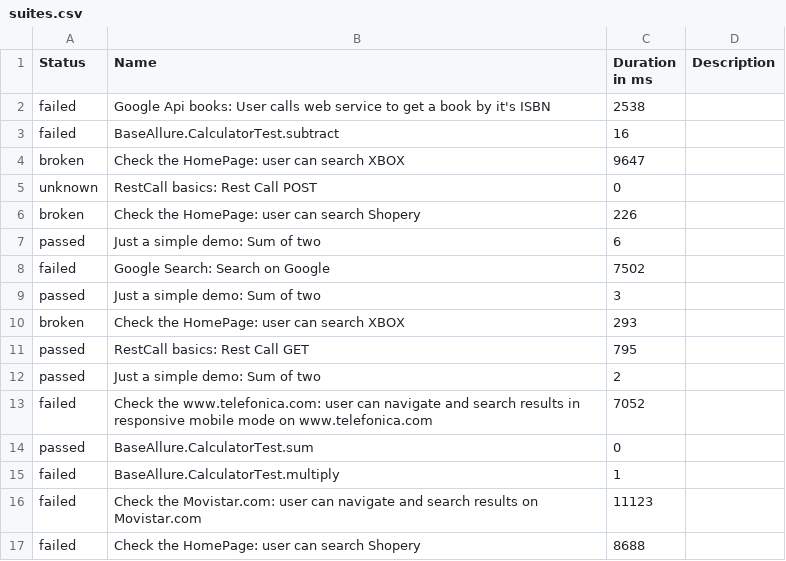
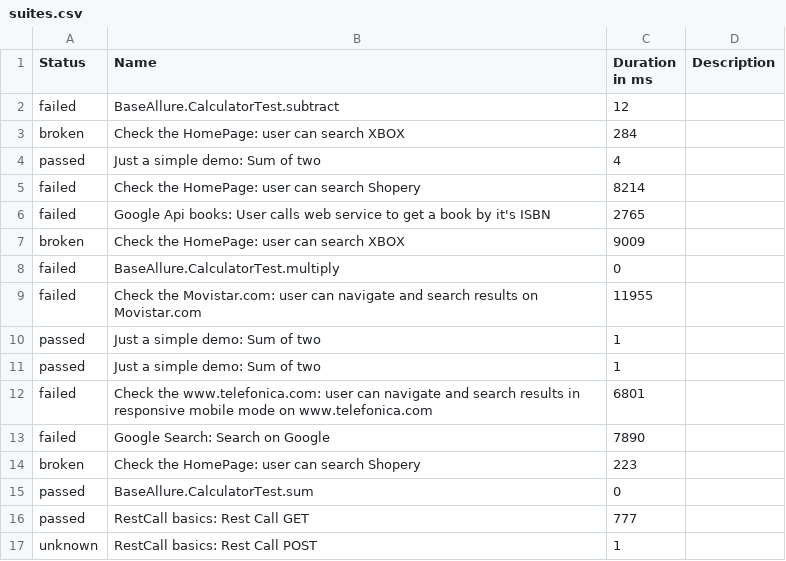
Before and after one commit to Victor-Jenkins/MASTER_Selenium_Allure, a CSV file: data/suites.csv, drawn as a sheet.

```diff
--- a/data/suites.csv
+++ b/data/suites.csv
@@ -1,17 +1,17 @@
 "Status","Name","Duration in ms","Description"
-"failed","Google Api books: User calls web service to get a book by it's ISBN","2538",""
-"failed","BaseAllure.CalculatorTest.subtract","16",""
-"broken","Check the HomePage: user can search XBOX","9647",""
-"unknown","RestCall basics: Rest Call POST","0",""
-"broken","Check the HomePage: user can search Shopery","226",""
-"passed","Just a simple demo: Sum of two","6",""
-"failed","Google Search: Search on Google","7502",""
-"passed","Just a simple demo: Sum of two","3",""
-"broken","Check the HomePage: user can search XBOX","293",""
-"passed","RestCall basics: Rest Call GET","795",""
-"passed","Just a simple demo: Sum of two","2",""
-"failed","Check the www.telefonica.com: user can navigate and search results in responsive mobile mode on www.telefonica.com","7052",""
+"failed","BaseAllure.CalculatorTest.subtract","12",""
+"broken","Check the HomePage: user can search XBOX","284",""
+"passed","Just a simple demo: Sum of two","4",""
+"failed","Check the HomePage: user can search Shopery","8214",""
+"failed","Google Api books: User calls web service to get a book by it's ISBN","2765",""
+"broken","Check the HomePage: user can search XBOX","9009",""
+"failed","BaseAllure.CalculatorTest.multiply","0",""
+"failed","Check the Movistar.com: user can navigate and search results on Movistar.com","11955",""
+"passed","Just a simple demo: Sum of two","1",""
+"passed","Just a simple demo: Sum of two","1",""
+"failed","Check the www.telefonica.com: user can navigate and search results in responsive mobile mode on www.telefonica.com","6801",""
+"failed","Google Search: Search on Google","7890",""
+"broken","Check the HomePage: user can search Shopery","223",""
 "passed","BaseAllure.CalculatorTest.sum","0",""
-"failed","BaseAllure.CalculatorTest.multiply","1",""
-"failed","Check the Movistar.com: user can navigate and search results on Movistar.com","11123",""
-"failed","Check the HomePage: user can search Shopery","8688",""
+"passed","RestCall basics: Rest Call GET","777",""
+"unknown","RestCall basics: Rest Call POST","1",""
```
Also changed, not shown: data/behaviors.csv, 49 other files.
